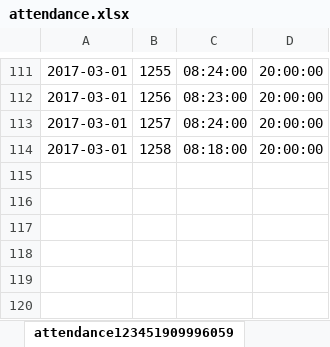
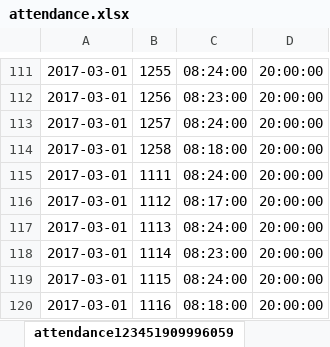
Before and after one commit to gayanzampaths/PES, an Excel workbook: ProjectDocs/PES/attendance.xlsx, sheet attendance123451909996059, drawn as a sheet; only a part is shown, gaps mark what is left out; values as stored, in another font and other column widths than the file's, no borders; the diff names each change by its address in the sheet, - before the commit and + after, or states it on an @@ line.

```diff
--- a/ProjectDocs/PES/attendance.xlsx (sheet attendance123451909996059)
+++ b/ProjectDocs/PES/attendance.xlsx (sheet attendance123451909996059)
+row 115: 2017-03-01 | 1111 | 08:24:00 | 20:00:00
+row 116: 2017-03-01 | 1112 | 08:17:00 | 20:00:00
+row 117: 2017-03-01 | 1113 | 08:24:00 | 20:00:00
+row 118: 2017-03-01 | 1114 | 08:23:00 | 20:00:00
+row 119: 2017-03-01 | 1115 | 08:24:00 | 20:00:00
+row 120: 2017-03-01 | 1116 | 08:18:00 | 20:00:00
```
Also changed, not shown: ProjectDocs/PES/Teams.xlsx, 28 other files.
